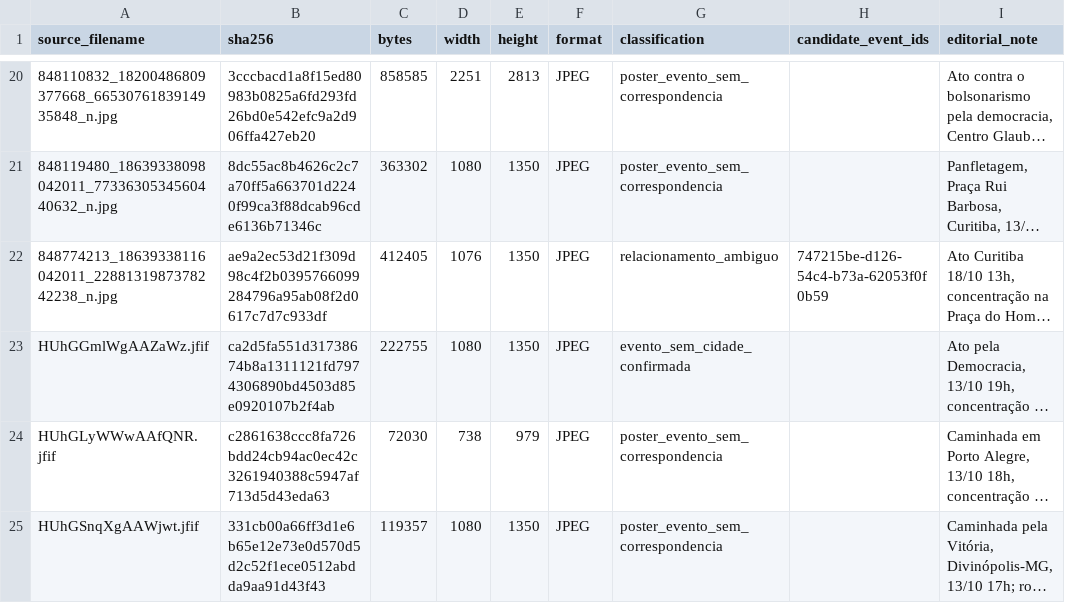
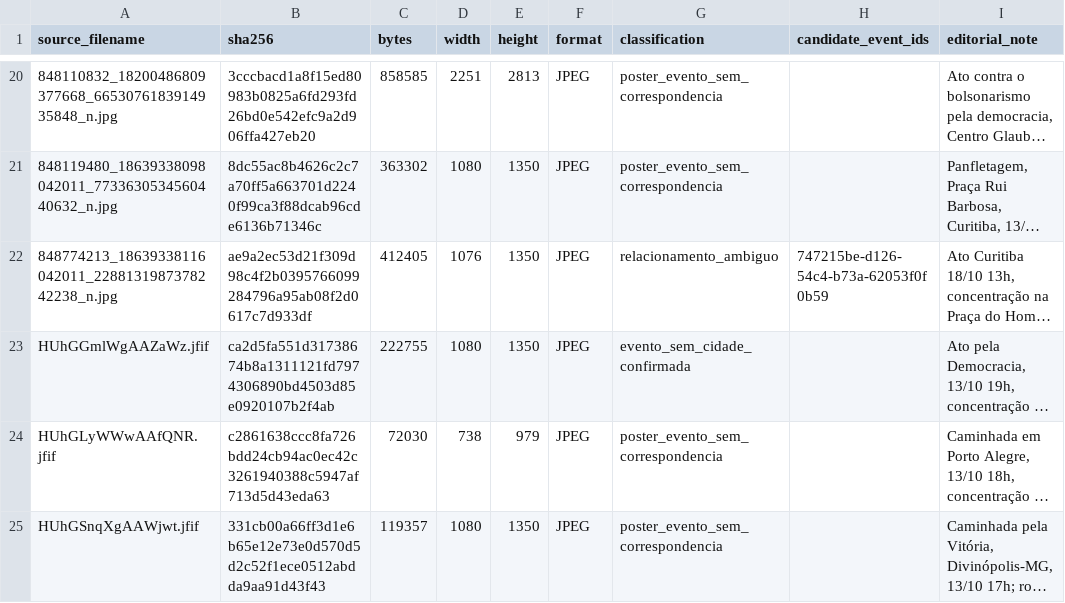
Before and after one commit to matheusoch/radar-mobilizacoes, a CSV file: POSTER-BATCH-3-MANIFEST.csv, drawn as a sheet; only a part is shown, gaps mark what is left out; long unchanged cells end in …; the diff names each change by its address in the sheet, - before the commit and + after, or states it on an @@ line.

Commit message:
Fix remaining SHA-256 transcription in poster manifest

```diff
--- a/POSTER-BATCH-3-MANIFEST.csv
+++ b/POSTER-BATCH-3-MANIFEST.csv
-B22 (sha256): ae9a2ec53d21f309d98c4f2b0395766099284796a95ab08f2d0617c7d7c933df
+B22 (sha256): ae9a2ec53d21f309d98c4f2b0395766099284796a95ab08f2d0617c7d933df
```
